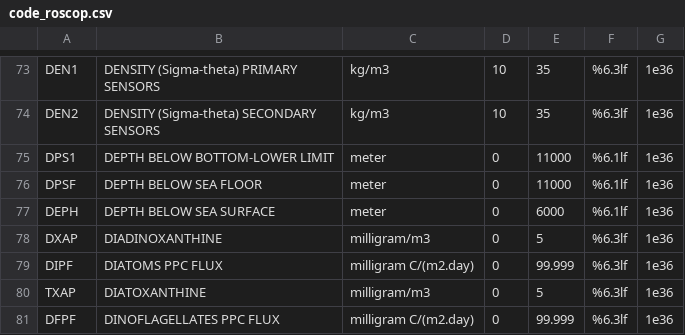
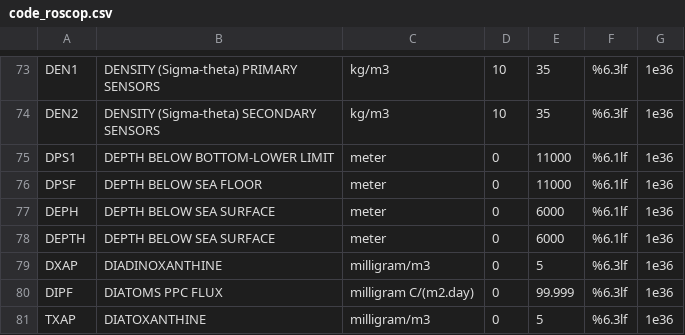
Before and after one commit to jgrelet/oceano2oceansites, a CSV file: code_roscop.csv, drawn as a sheet; only a part is shown, gaps mark what is left out; the shorter side is filled out with more unchanged rows; the diff names each change by its address in the sheet, - before the commit and + after, or states it on an @@ line.

```diff
--- a/code_roscop.csv
+++ b/code_roscop.csv
+row 78: DEPTH | DEPTH BELOW SEA SURFACE | meter | 0 | 6000 | %6.1lf | 1e36
```
Also changed, not shown: 3 other files.
